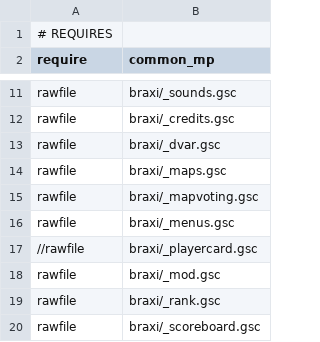
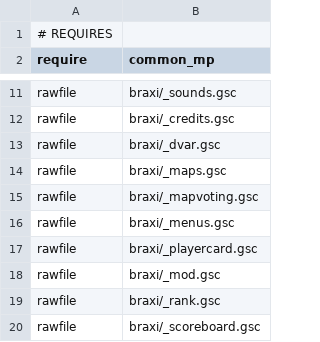
Before and after one commit to Joelrau/IW5p_DeathRun, a CSV file: mod.csv, drawn as a sheet; only a part is shown, gaps mark what is left out.

Commit message:
Fix build

```diff
--- a/mod.csv
+++ b/mod.csv
@@ -16,3 +16,3 @@ rawfile,braxi/_mapvoting.gsc
 rawfile,braxi/_menus.gsc
-//rawfile,braxi/_playercard.gsc
+rawfile,braxi/_playercard.gsc
 rawfile,braxi/_mod.gsc
```
